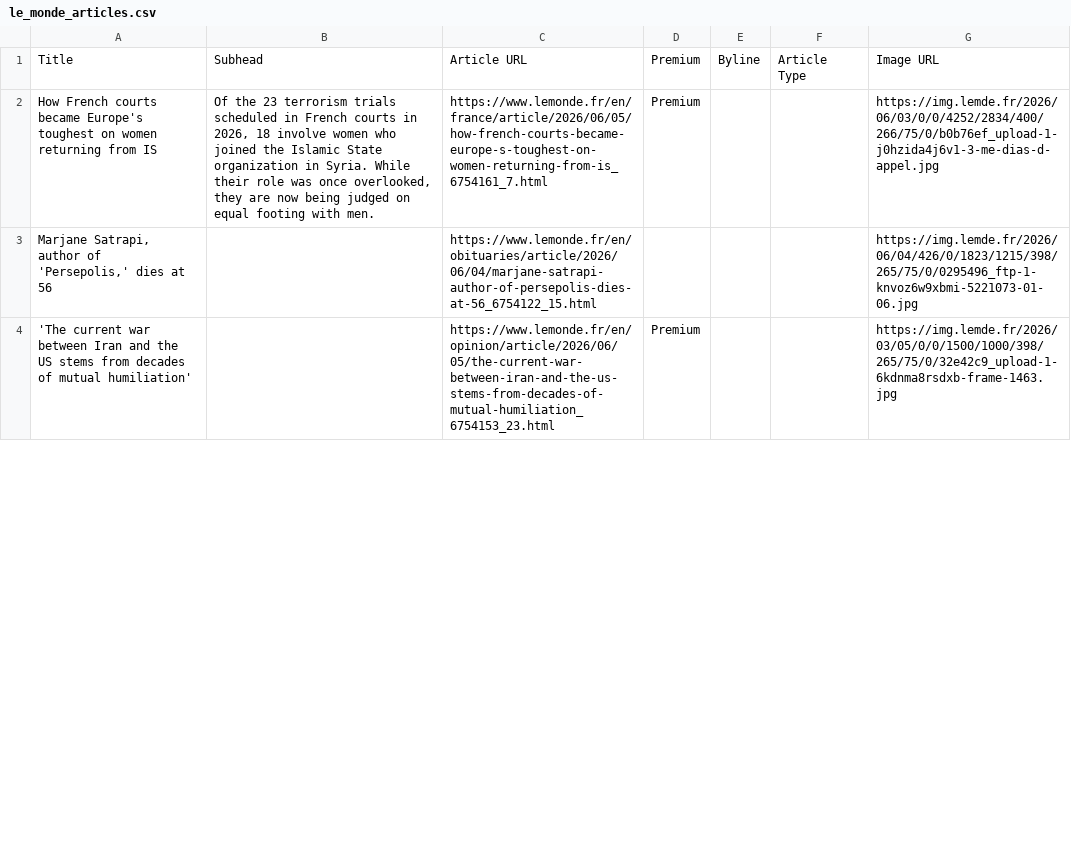
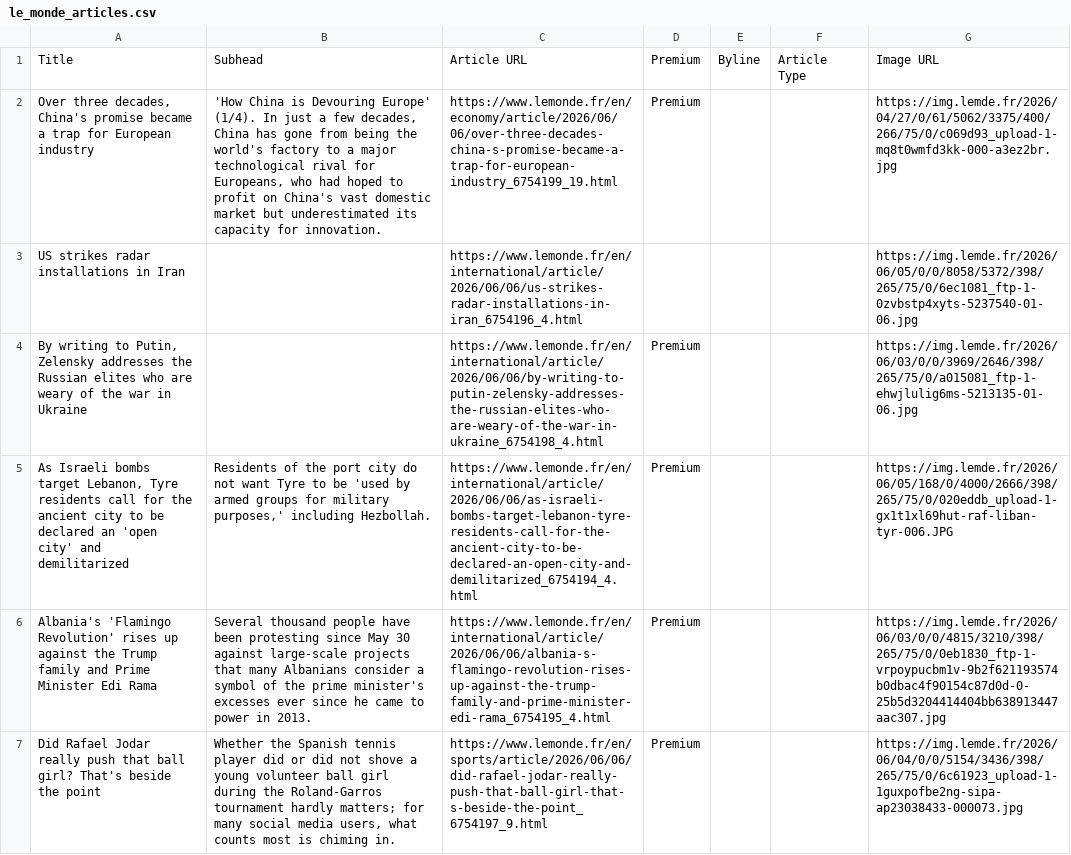
Before and after one commit to XiumeiDong/homework-07, a CSV file: le_monde_articles.csv, drawn as a sheet; only a part is shown; removed rows and columns are numbered as before the commit, all else as after; the diff covers the shown part only; the diff names each change by its address in the sheet, - before the commit and + after, or states it on an @@ line.

```diff
--- a/le_monde_articles.csv
+++ b/le_monde_articles.csv
-A2: How French courts became Europe's toughest on women returning from IS
+A2: Over three decades, China's promise became a trap for European industry
-B2: Of the 23 terrorism trials scheduled in French courts in 2026, 18 involve women who joined the Islamic State organization in Syria. While their role was once overlooked, they are now being judged on equal footing with men.
+B2: 'How China is Devouring Europe' (1/4). In just a few decades, China has gone from being the world's factory to a major technological rival for Europeans, who had hoped to profit on China's vast domestic market but underestimated its capacity for innovation.
-C2: https://www.lemonde.fr/en/france/article/2026/06/05/how-french-courts-became-europe-s-toughest-on-women-returning-from-is_6754161_7.html
+C2: https://www.lemonde.fr/en/economy/article/2026/06/06/over-three-decades-china-s-promise-became-a-trap-for-european-industry_6754199_19.html
-G2: https://img.lemde.fr/2026/06/03/0/0/4252/2834/400/266/75/0/b0b76ef_upload-1-j0hzida4j6v1-3-me-dias-d-appel.jpg
+G2: https://img.lemde.fr/2026/04/27/0/61/5062/3375/400/266/75/0/c069d93_upload-1-mq8t0wmfd3kk-000-a3ez2br.jpg
-row 3: Marjane Satrapi, author of 'Persepolis,' dies at 56 |  | https://www.lemonde.fr/en/obituaries/article/2026/06/04/marjane-satrapi-author-of-persepolis-dies-at-56_6754122_15.html |  |  |  | https://img.lemde.fr/2026/06/04/426/0/1823/1215/398/265/75/0/0295496_ftp-1-knvoz6w9xbmi-5221073-01-06.jpg
+row 3: US strikes radar installations in Iran |  | https://www.lemonde.fr/en/international/article/2026/06/06/us-strikes-radar-installations-in-iran_6754196_4.html |  |  |  | https://img.lemde.fr/2026/06/05/0/0/8058/5372/398/265/75/0/6ec1081_ftp-1-0zvbstp4xyts-5237540-01-06.jpg
-A4: 'The current war between Iran and the US stems from decades of mutual humiliation'
+A4: By writing to Putin, Zelensky addresses the Russian elites who are weary of the war in Ukraine
-C4: https://www.lemonde.fr/en/opinion/article/2026/06/05/the-current-war-between-iran-and-the-us-stems-from-decades-of-mutual-humiliation_6754153_23.html
+C4: https://www.lemonde.fr/en/international/article/2026/06/06/by-writing-to-putin-zelensky-addresses-the-russian-elites-who-are-weary-of-the-war-in-ukraine_6754198_4.html
-G4: https://img.lemde.fr/2026/03/05/0/0/1500/1000/398/265/75/0/32e42c9_upload-1-6kdnma8rsdxb-frame-1463.jpg
+G4: https://img.lemde.fr/2026/06/03/0/0/3969/2646/398/265/75/0/a015081_ftp-1-ehwjlulig6ms-5213135-01-06.jpg
+row 5: As Israeli bombs target Lebanon, Tyre residents call for the ancient city to be declared an 'open city' and demilitarized | Residents of the port city do not want Tyre to be 'used by armed groups for military purposes,' including Hezbollah. | https://www.lemonde.fr/en/international/article/2026/06/06/as-israeli-bombs-target-lebanon-tyre-residents-call-for-the-ancient-city-to-be-declared-an-open-city-and-demilitarized_6754194_4.html | Premium |  |  | https://img.lemde.fr/2026/06/05/168/0/4000/2666/398/265/75/0/020eddb_upload-1-gx1t1xl69hut-raf-liban-tyr-006.JPG
+row 6: Albania's 'Flamingo Revolution' rises up against the Trump family and Prime Minister Edi Rama | Several thousand people have been protesting since May 30 against large-scale projects that many Albanians consider a symbol of the prime minister's excesses ever since he came to power in 2013. | https://www.lemonde.fr/en/international/article/2026/06/06/albania-s-flamingo-revolution-rises-up-against-the-trump-family-and-prime-minister-edi-rama_6754195_4.html | Premium |  |  | https://img.lemde.fr/2026/06/03/0/0/4815/3210/398/265/75/0/0eb1830_ftp-1-vrpoypucbm1v-9b2f621193574b0dbac4f90154c87d0d-0-25b5d3204414404bb638913447aac307.jpg
+row 7: Did Rafael Jodar really push that ball girl? That's beside the point | Whether the Spanish tennis player did or did not shove a young volunteer ball girl during the Roland-Garros tournament hardly matters; for many social media users, what counts most is chiming in. | https://www.lemonde.fr/en/sports/article/2026/06/06/did-rafael-jodar-really-push-that-ball-girl-that-s-beside-the-point_6754197_9.html | Premium |  |  | https://img.lemde.fr/2026/06/04/0/0/5154/3436/398/265/75/0/6c61923_upload-1-1guxpofbe2ng-sipa-ap23038433-000073.jpg
```
Also changed, not shown: 14 added rows, 17 removed rows and 10 edited cells elsewhere in this file.
